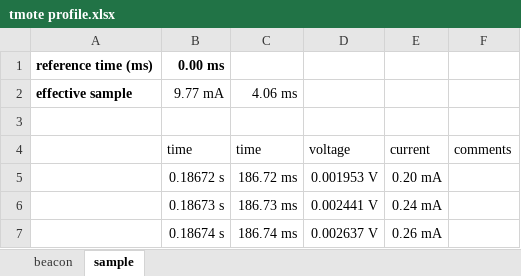
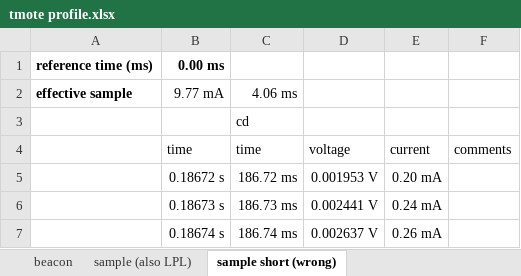
Before and after one commit to svguna/wildmac-solver, an Excel workbook: docs/tmote profile.xlsx, sheet sample short (wrong), drawn as a sheet; only a part is shown; values as stored, in another font and other column widths than the file's, no borders; charts and pictures not drawn; the diff names each change by its address in the sheet, - before the commit and + after, or states it on an @@ line.

Commit message:
switched solver to use LPL sample

```diff
--- a/docs/tmote profile.xlsx (sheet sample short (wrong))
+++ b/docs/tmote profile.xlsx (sheet sample short (wrong))
-sheet tab: sample
+sheet tab: sample short (wrong)
+sheet tab: sample (also LPL)
-C3: (empty)
+C3: cd
```
Also changed, not shown: charts or pictures, 1 other file.
